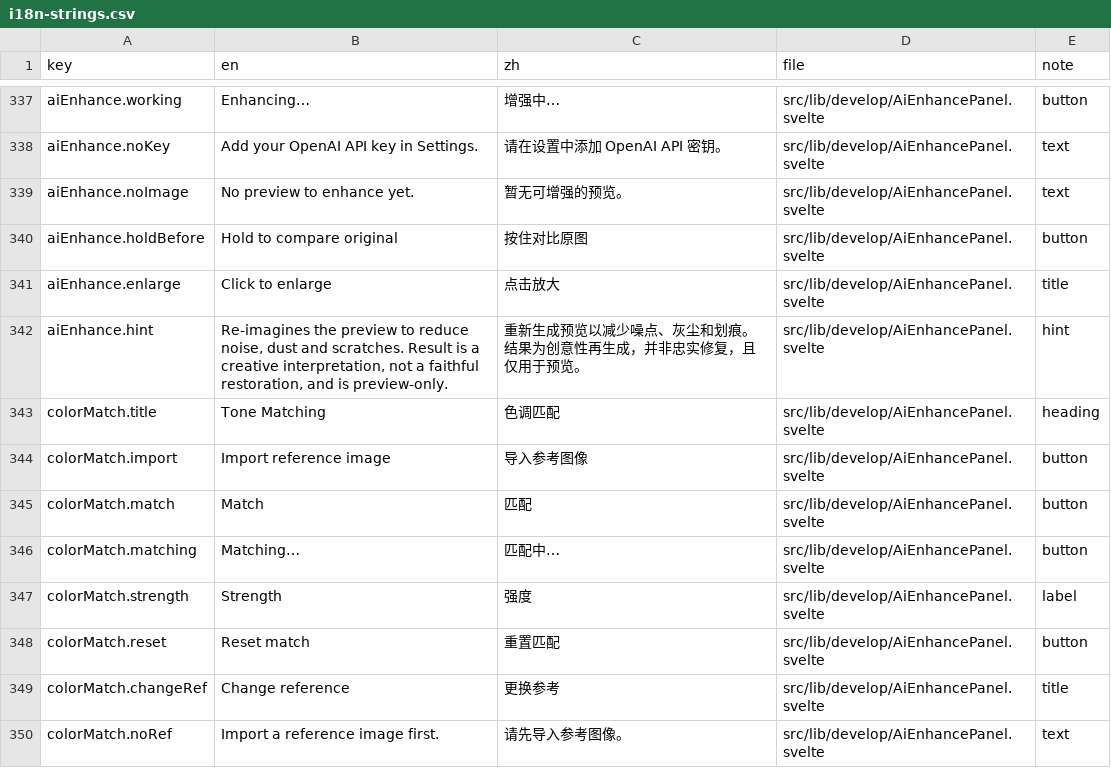
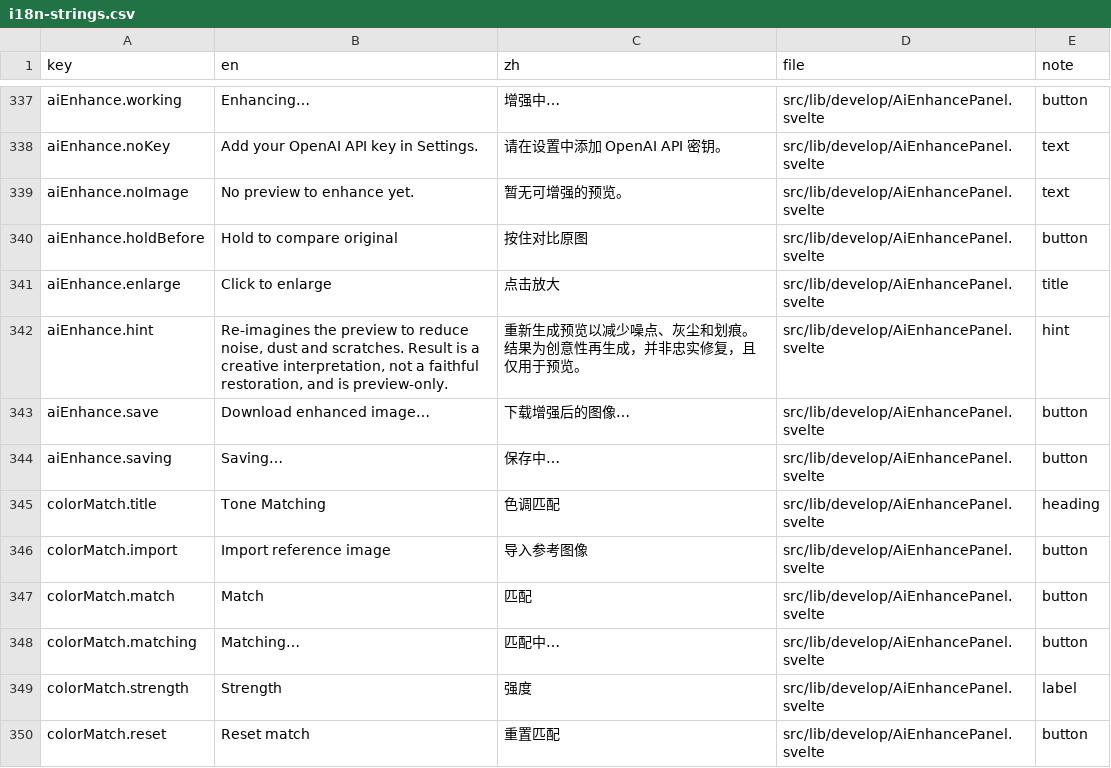
Before and after one commit to toonoumi/openenlarge, a CSV file: i18n-strings.csv, drawn as a sheet; only a part is shown, gaps mark what is left out; the shorter side is filled out with more unchanged rows.

```diff
--- a/i18n-strings.csv
+++ b/i18n-strings.csv
@@ -342,2 +342,4 @@ aiEnhance.enlarge,"Click to enlarge","点击放大","src/lib/develop/AiEnhancePa
 aiEnhance.hint,"Re-imagines the preview to reduce noise, dust and scratches. Result is a creative interpretation, not a faithful restoration, and is preview-only.","重新生成预览以减少噪点、灰尘和划痕。结果为创意性再生成，并非忠实修复，且仅用于预览。","src/lib/develop/AiEnhancePanel.svelte","hint"
+aiEnhance.save,"Download enhanced image…","下载增强后的图像…","src/lib/develop/AiEnhancePanel.svelte","button"
+aiEnhance.saving,"Saving…","保存中…","src/lib/develop/AiEnhancePanel.svelte","button"
 colorMatch.title,"Tone Matching","色调匹配","src/lib/develop/AiEnhancePanel.svelte","heading"
```
Also changed, not shown: 5 other files.
